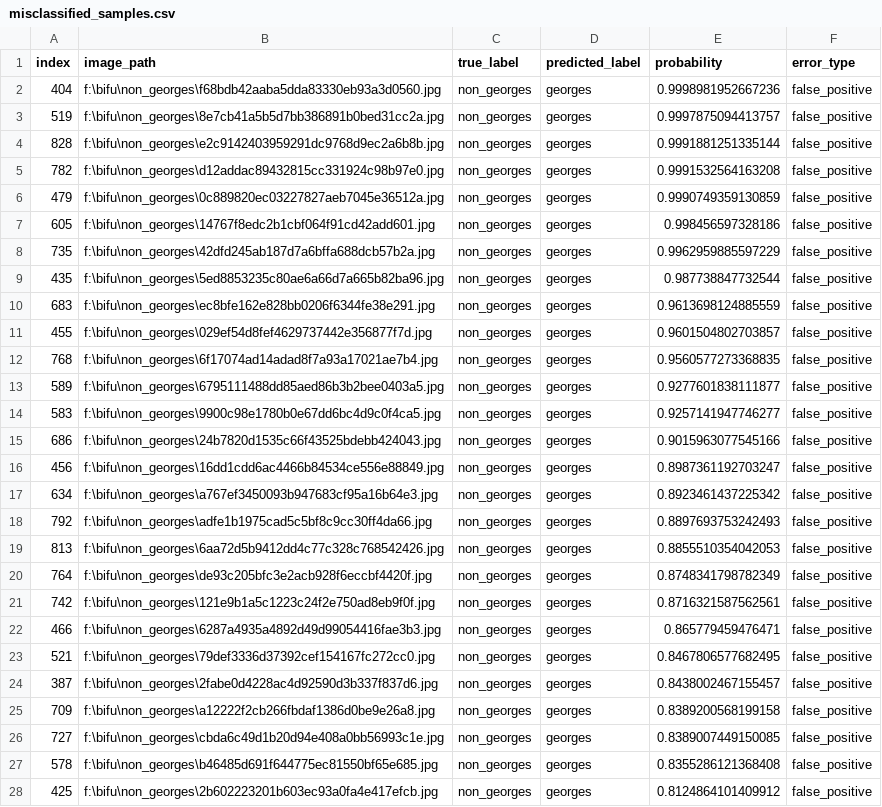
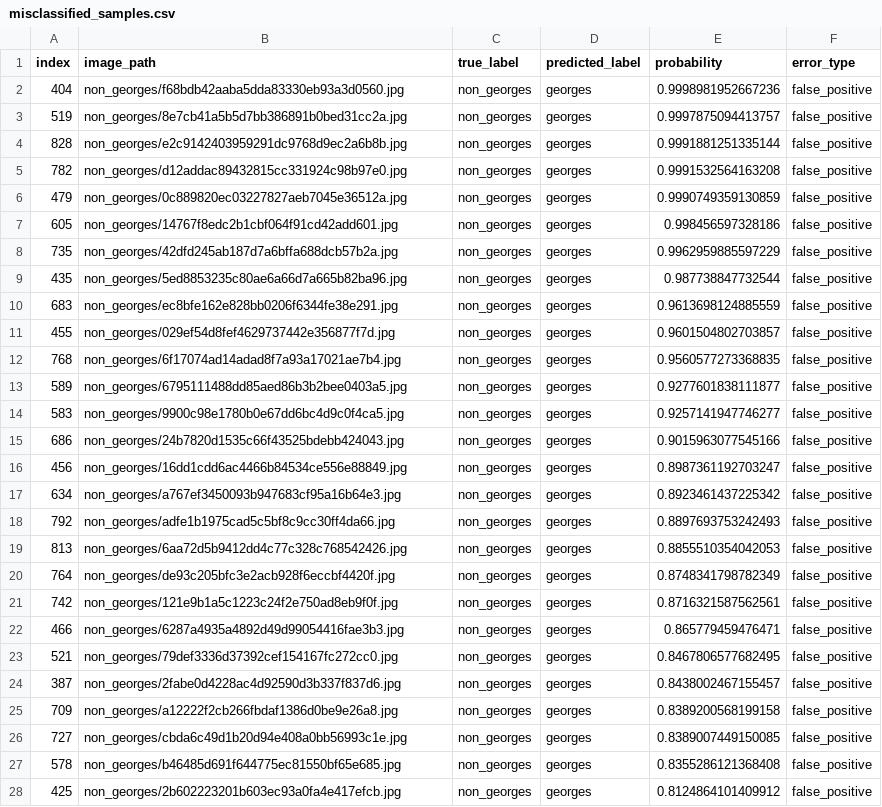
Before and after one commit to zijingli03-lger/georges, a CSV file: project/results/misclassified_samples.csv, drawn as a sheet; only a part is shown; the diff covers the shown part only; the diff names each change by its address in the sheet, - before the commit and + after, or states it on an @@ line.

Commit message:
Store relative image paths in splits and resolve them from project root; fix GBK emoji crash in split/explore scripts

```diff
--- a/project/results/misclassified_samples.csv
+++ b/project/results/misclassified_samples.csv
-B2 (image_path): f:\bifu\non_georges\f68bdb42aaba5dda83330eb93a3d0560.jpg
+B2 (image_path): non_georges/f68bdb42aaba5dda83330eb93a3d0560.jpg
-B3 (image_path): f:\bifu\non_georges\8e7cb41a5b5d7bb386891b0bed31cc2a.jpg
+B3 (image_path): non_georges/8e7cb41a5b5d7bb386891b0bed31cc2a.jpg
-B4 (image_path): f:\bifu\non_georges\e2c9142403959291dc9768d9ec2a6b8b.jpg
+B4 (image_path): non_georges/e2c9142403959291dc9768d9ec2a6b8b.jpg
-B5 (image_path): f:\bifu\non_georges\d12addac89432815cc331924c98b97e0.jpg
+B5 (image_path): non_georges/d12addac89432815cc331924c98b97e0.jpg
-B6 (image_path): f:\bifu\non_georges\0c889820ec03227827aeb7045e36512a.jpg
+B6 (image_path): non_georges/0c889820ec03227827aeb7045e36512a.jpg
-B7 (image_path): f:\bifu\non_georges\14767f8edc2b1cbf064f91cd42add601.jpg
+B7 (image_path): non_georges/14767f8edc2b1cbf064f91cd42add601.jpg
-B8 (image_path): f:\bifu\non_georges\42dfd245ab187d7a6bffa688dcb57b2a.jpg
+B8 (image_path): non_georges/42dfd245ab187d7a6bffa688dcb57b2a.jpg
-B9 (image_path): f:\bifu\non_georges\5ed8853235c80ae6a66d7a665b82ba96.jpg
+B9 (image_path): non_georges/5ed8853235c80ae6a66d7a665b82ba96.jpg
-B10 (image_path): f:\bifu\non_georges\ec8bfe162e828bb0206f6344fe38e291.jpg
+B10 (image_path): non_georges/ec8bfe162e828bb0206f6344fe38e291.jpg
-B11 (image_path): f:\bifu\non_georges\029ef54d8fef4629737442e356877f7d.jpg
+B11 (image_path): non_georges/029ef54d8fef4629737442e356877f7d.jpg
-B12 (image_path): f:\bifu\non_georges\6f17074ad14adad8f7a93a17021ae7b4.jpg
+B12 (image_path): non_georges/6f17074ad14adad8f7a93a17021ae7b4.jpg
-B13 (image_path): f:\bifu\non_georges\6795111488dd85aed86b3b2bee0403a5.jpg
+B13 (image_path): non_georges/6795111488dd85aed86b3b2bee0403a5.jpg
-B14 (image_path): f:\bifu\non_georges\9900c98e1780b0e67dd6bc4d9c0f4ca5.jpg
+B14 (image_path): non_georges/9900c98e1780b0e67dd6bc4d9c0f4ca5.jpg
-B15 (image_path): f:\bifu\non_georges\24b7820d1535c66f43525bdebb424043.jpg
+B15 (image_path): non_georges/24b7820d1535c66f43525bdebb424043.jpg
-B16 (image_path): f:\bifu\non_georges\16dd1cdd6ac4466b84534ce556e88849.jpg
+B16 (image_path): non_georges/16dd1cdd6ac4466b84534ce556e88849.jpg
-B17 (image_path): f:\bifu\non_georges\a767ef3450093b947683cf95a16b64e3.jpg
+B17 (image_path): non_georges/a767ef3450093b947683cf95a16b64e3.jpg
-B18 (image_path): f:\bifu\non_georges\adfe1b1975cad5c5bf8c9cc30ff4da66.jpg
+B18 (image_path): non_georges/adfe1b1975cad5c5bf8c9cc30ff4da66.jpg
-B19 (image_path): f:\bifu\non_georges\6aa72d5b9412dd4c77c328c768542426.jpg
+B19 (image_path): non_georges/6aa72d5b9412dd4c77c328c768542426.jpg
-B20 (image_path): f:\bifu\non_georges\de93c205bfc3e2acb928f6eccbf4420f.jpg
+B20 (image_path): non_georges/de93c205bfc3e2acb928f6eccbf4420f.jpg
-B21 (image_path): f:\bifu\non_georges\121e9b1a5c1223c24f2e750ad8eb9f0f.jpg
+B21 (image_path): non_georges/121e9b1a5c1223c24f2e750ad8eb9f0f.jpg
-B22 (image_path): f:\bifu\non_georges\6287a4935a4892d49d99054416fae3b3.jpg
+B22 (image_path): non_georges/6287a4935a4892d49d99054416fae3b3.jpg
-B23 (image_path): f:\bifu\non_georges\79def3336d37392cef154167fc272cc0.jpg
+B23 (image_path): non_georges/79def3336d37392cef154167fc272cc0.jpg
-B24 (image_path): f:\bifu\non_georges\2fabe0d4228ac4d92590d3b337f837d6.jpg
+B24 (image_path): non_georges/2fabe0d4228ac4d92590d3b337f837d6.jpg
-B25 (image_path): f:\bifu\non_georges\a12222f2cb266fbdaf1386d0be9e26a8.jpg
+B25 (image_path): non_georges/a12222f2cb266fbdaf1386d0be9e26a8.jpg
-B26 (image_path): f:\bifu\non_georges\cbda6c49d1b20d94e408a0bb56993c1e.jpg
+B26 (image_path): non_georges/cbda6c49d1b20d94e408a0bb56993c1e.jpg
-B27 (image_path): f:\bifu\non_georges\b46485d691f644775ec81550bf65e685.jpg
+B27 (image_path): non_georges/b46485d691f644775ec81550bf65e685.jpg
-B28 (image_path): f:\bifu\non_georges\2b602223201b603ec93a0fa4e417efcb.jpg
+B28 (image_path): non_georges/2b602223201b603ec93a0fa4e417efcb.jpg
```
Also changed, not shown: 33 edited cells elsewhere in this file, 7 other files.
